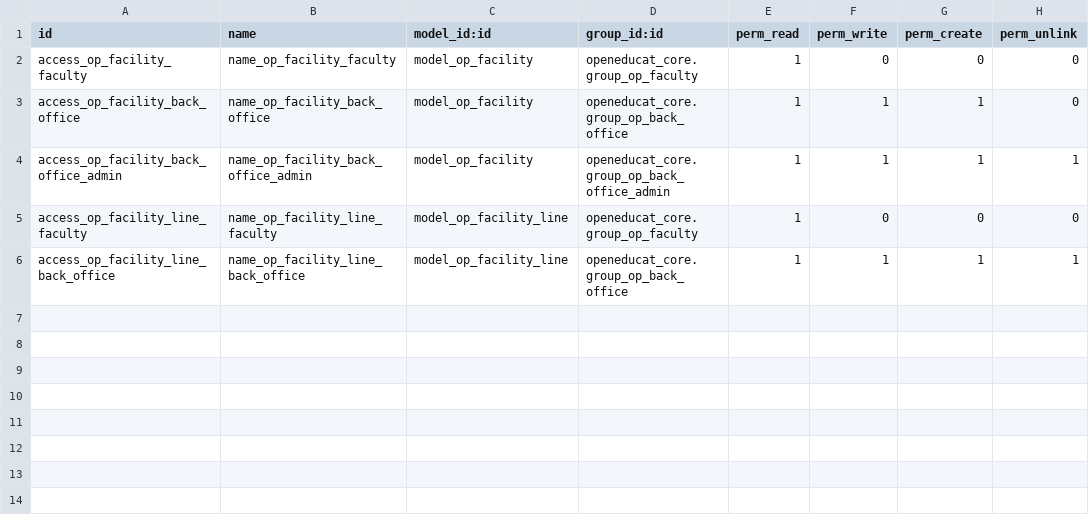
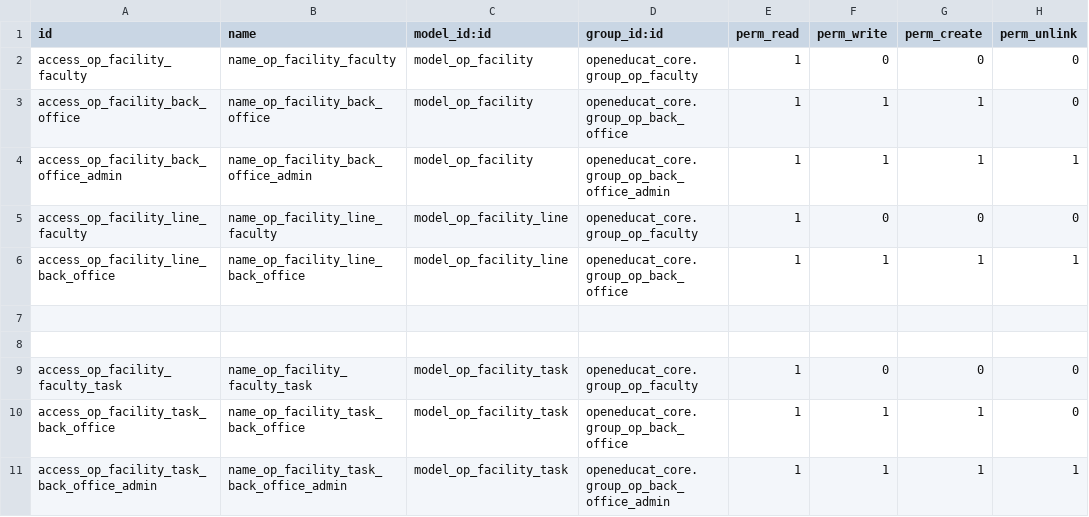
Before and after one commit to drchudasama1007/school-apps, a CSV file: openeducat_facility/security/ir.model.access.csv, drawn as a sheet; the diff names each change by its address in the sheet, - before the commit and + after, or states it on an @@ line.

```diff
--- a/openeducat_facility/security/ir.model.access.csv
+++ b/openeducat_facility/security/ir.model.access.csv
+row 7: (empty)
+row 8: (empty)
+row 9: access_op_facility_faculty_task | name_op_facility_faculty_task | model_op_facility_task | openeducat_core.group_op_faculty | 1 | 0 | 0 | 0
+row 10: access_op_facility_task_back_office | name_op_facility_task_back_office | model_op_facility_task | openeducat_core.group_op_back_office | 1 | 1 | 1 | 0
+row 11: access_op_facility_task_back_office_admin | name_op_facility_task_back_office_admin | model_op_facility_task | openeducat_core.group_op_back_office_admin | 1 | 1 | 1 | 1
```
Also changed, not shown: 5 other files.
